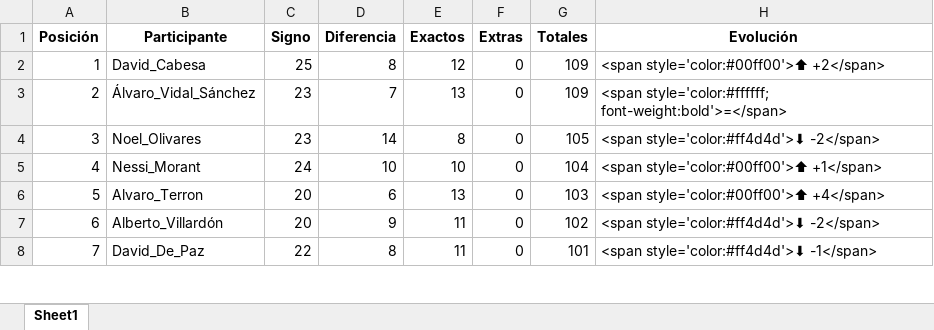
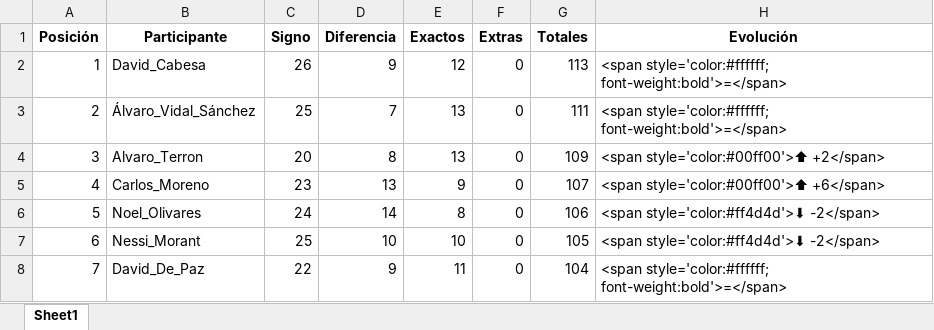
Before and after one commit to agay7/porra_mundial, an Excel workbook: clasificacion.xlsx, sheet Sheet1, drawn as a sheet; only a part is shown; values as stored, in another font and other column widths than the file's, no borders; the diff covers the shown part only; the diff names each change by its address in the sheet, - before the commit and + after, or states it on an @@ line.

```diff
--- a/clasificacion.xlsx (sheet Sheet1)
+++ b/clasificacion.xlsx (sheet Sheet1)
-C2 (Signo): 25
+C2 (Signo): 26
-D2 (Diferencia): 8
+D2 (Diferencia): 9
-G2 (Totales): 109
+G2 (Totales): 113
-H2 (Evolución): <span style='color:#00ff00'>⬆ +2</span>
+H2 (Evolución): <span style='color:#ffffff; font-weight:bold'>=</span>
-C3 (Signo): 23
+C3 (Signo): 25
-G3 (Totales): 109
+G3 (Totales): 111
-B4 (Participante): Noel_Olivares
+B4 (Participante): Alvaro_Terron
-C4 (Signo): 23
+C4 (Signo): 20
-D4 (Diferencia): 14
+D4 (Diferencia): 8
-E4 (Exactos): 8
+E4 (Exactos): 13
-G4 (Totales): 105
+G4 (Totales): 109
-H4 (Evolución): <span style='color:#ff4d4d'>⬇ -2</span>
+H4 (Evolución): <span style='color:#00ff00'>⬆ +2</span>
-B5 (Participante): Nessi_Morant
+B5 (Participante): Carlos_Moreno
-C5 (Signo): 24
+C5 (Signo): 23
-D5 (Diferencia): 10
+D5 (Diferencia): 13
-E5 (Exactos): 10
+E5 (Exactos): 9
-G5 (Totales): 104
+G5 (Totales): 107
-H5 (Evolución): <span style='color:#00ff00'>⬆ +1</span>
+H5 (Evolución): <span style='color:#00ff00'>⬆ +6</span>
-B6 (Participante): Alvaro_Terron
+B6 (Participante): Noel_Olivares
-C6 (Signo): 20
+C6 (Signo): 24
-D6 (Diferencia): 6
+D6 (Diferencia): 14
-E6 (Exactos): 13
+E6 (Exactos): 8
-G6 (Totales): 103
+G6 (Totales): 106
-H6 (Evolución): <span style='color:#00ff00'>⬆ +4</span>
+H6 (Evolución): <span style='color:#ff4d4d'>⬇ -2</span>
-B7 (Participante): Alberto_Villardón
+B7 (Participante): Nessi_Morant
-C7 (Signo): 20
+C7 (Signo): 25
-D7 (Diferencia): 9
+D7 (Diferencia): 10
-E7 (Exactos): 11
+E7 (Exactos): 10
-G7 (Totales): 102
+G7 (Totales): 105
-D8 (Diferencia): 8
+D8 (Diferencia): 9
-G8 (Totales): 101
+G8 (Totales): 104
-H8 (Evolución): <span style='color:#ff4d4d'>⬇ -1</span>
+H8 (Evolución): <span style='color:#ffffff; font-weight:bold'>=</span>
```
Also changed, not shown: 106 edited cells elsewhere in this sheet, data/maestro.xlsx, 2 other files.
